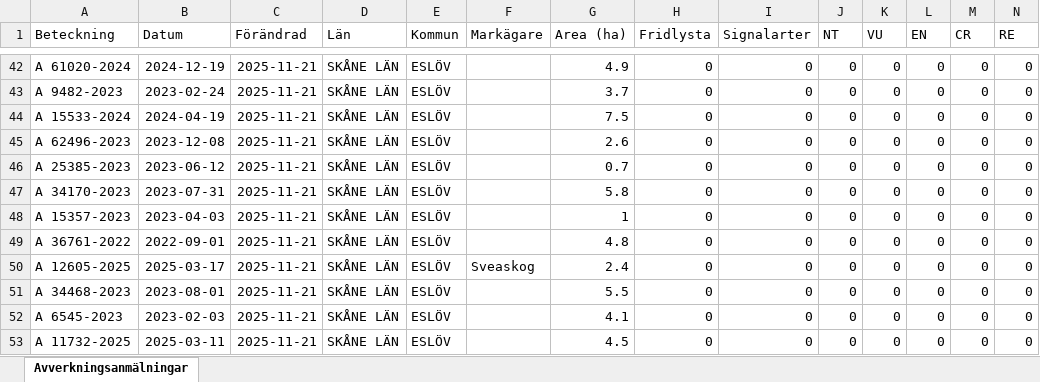
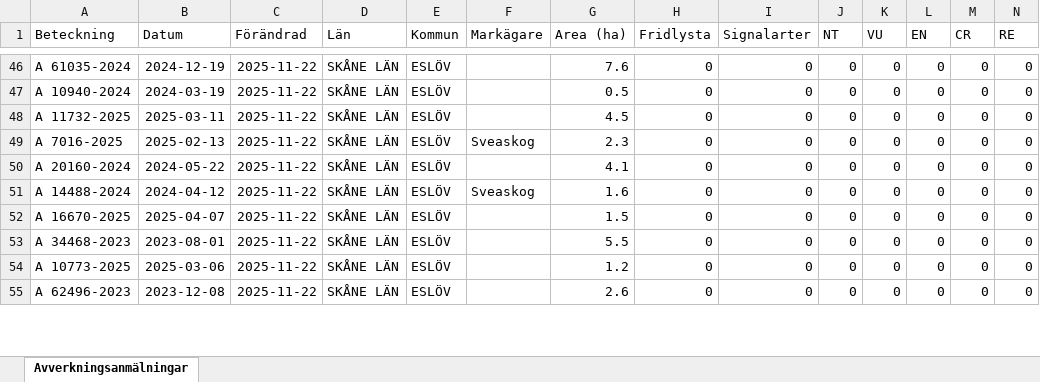
Before and after one commit to klasma/Logging_1285, an Excel workbook: Översikt ESLÖV.xlsx, sheet Avverkningsanmälningar, drawn as a sheet; only a part is shown, gaps mark what is left out; values as stored, in another font and other column widths than the file's, no borders; removed rows and columns are numbered as before the commit, all else as after; rows hold the shown columns only; the diff covers the shown part only; the diff names each change by its address in the sheet, - before the commit and + after, or states it on an @@ line.

```diff
--- a/Översikt ESLÖV.xlsx (sheet Avverkningsanmälningar)
+++ b/Översikt ESLÖV.xlsx (sheet Avverkningsanmälningar)
-A46 (Beteckning): A 61020-2024
+A46 (Beteckning): A 61035-2024
-C46 (Förändrad): 2025-11-21
+C46 (Förändrad): 2025-11-22
-G46 (Area (ha)): 4.9
+G46 (Area (ha)): 7.6
-row 43: A 9482-2023 | 2023-02-24 | 2025-11-21 | SKÅNE LÄN | ESLÖV |  | 3.7 | 0 | 0 | 0 | 0 | 0 | 0 | 0
-A47 (Beteckning): A 15533-2024
+A47 (Beteckning): A 10940-2024
-B47 (Datum): 2024-04-19
+B47 (Datum): 2024-03-19
-C47:C52 (Förändrad): 2025-11-21
+C47:C52 (Förändrad): 2025-11-22
-G47 (Area (ha)): 7.5
+G47 (Area (ha)): 0.5
-A48 (Beteckning): A 62496-2023
+A48 (Beteckning): A 11732-2025
-B48 (Datum): 2023-12-08
+B48 (Datum): 2025-03-11
-G48 (Area (ha)): 2.6
+G48 (Area (ha)): 4.5
-A49 (Beteckning): A 25385-2023
+A49 (Beteckning): A 7016-2025
-B49 (Datum): 2023-06-12
+B49 (Datum): 2025-02-13
-F49 (Markägare): (empty)
+F49 (Markägare): Sveaskog
-G49 (Area (ha)): 0.7
+G49 (Area (ha)): 2.3
-A50 (Beteckning): A 34170-2023
+A50 (Beteckning): A 20160-2024
-B50 (Datum): 2023-07-31
+B50 (Datum): 2024-05-22
-G50 (Area (ha)): 5.8
+G50 (Area (ha)): 4.1
-A51 (Beteckning): A 15357-2023
+A51 (Beteckning): A 14488-2024
-B51 (Datum): 2023-04-03
+B51 (Datum): 2024-04-12
-F51 (Markägare): (empty)
+F51 (Markägare): Sveaskog
-G51 (Area (ha)): 1
+G51 (Area (ha)): 1.6
-A52 (Beteckning): A 36761-2022
+A52 (Beteckning): A 16670-2025
-B52 (Datum): 2022-09-01
+B52 (Datum): 2025-04-07
-G52 (Area (ha)): 4.8
+G52 (Area (ha)): 1.5
-row 50: A 12605-2025 | 2025-03-17 | 2025-11-21 | SKÅNE LÄN | ESLÖV | Sveaskog | 2.4 | 0 | 0 | 0 | 0 | 0 | 0 | 0
-C53:C55 (Förändrad): 2025-11-21
+C53:C55 (Förändrad): 2025-11-22
-A54 (Beteckning): A 6545-2023
+A54 (Beteckning): A 10773-2025
-B54 (Datum): 2023-02-03
+B54 (Datum): 2025-03-06
-G54 (Area (ha)): 4.1
+G54 (Area (ha)): 1.2
-A55 (Beteckning): A 11732-2025
+A55 (Beteckning): A 62496-2023
-B55 (Datum): 2025-03-11
+B55 (Datum): 2023-12-08
-G55 (Area (ha)): 4.5
+G55 (Area (ha)): 2.6
```
Also changed, not shown: 11 added rows, 9 removed rows and 100 edited cells elsewhere in this sheet, artfynd/A 1510-2024 artfynd.xlsx, artfynd/A 24802-2025 artfynd.xlsx, 22 other files.
